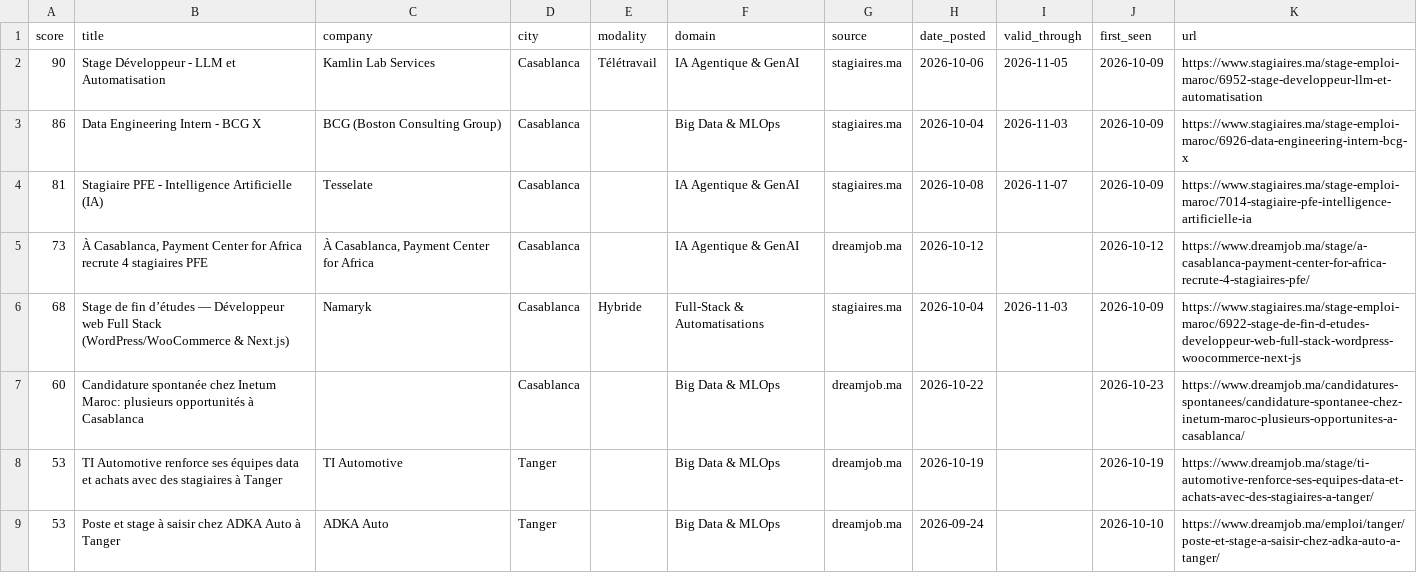
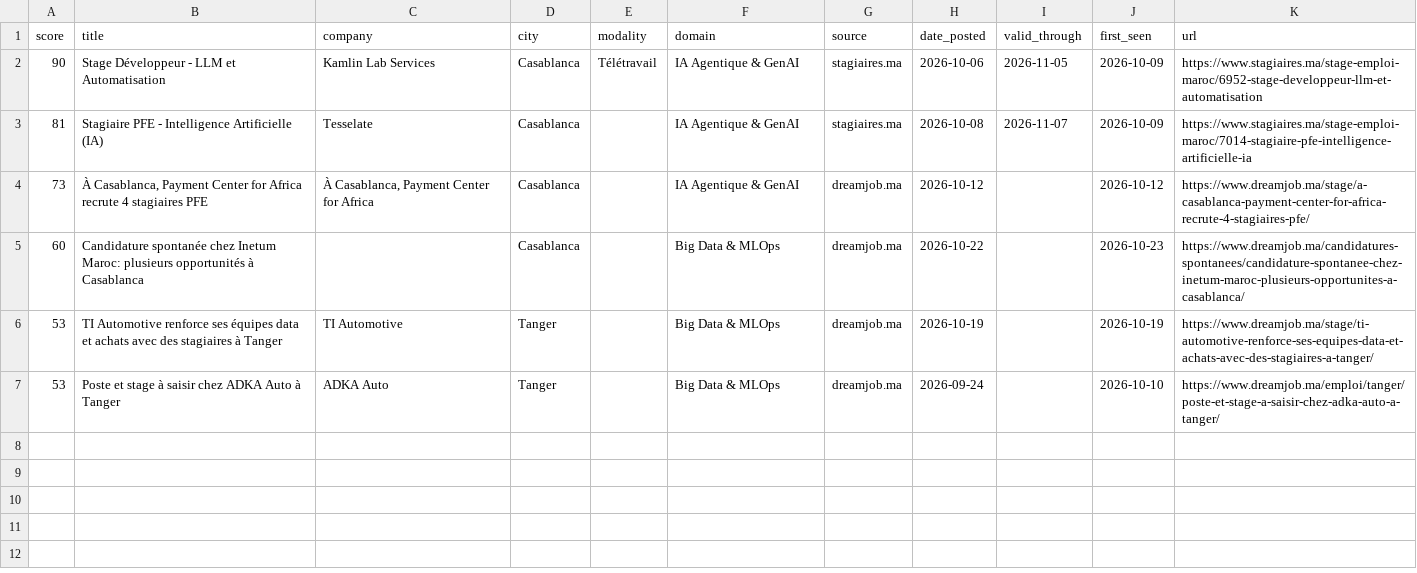
Before and after one commit to ZAKARIAE48CHELLE/stage-radar, a CSV file: app/public/data/offers.csv, drawn as a sheet; the diff names each change by its address in the sheet, - before the commit and + after, or states it on an @@ line.

```diff
--- a/app/public/data/offers.csv
+++ b/app/public/data/offers.csv
-row 3: 86 | Data Engineering Intern - BCG X | BCG (Boston Consulting Group) | Casablanca |  | Big Data & MLOps | stagiaires.ma | 2026-10-04 | 2026-11-03 | 2026-10-09 | https://www.stagiaires.ma/stage-emploi-maroc/6926-data-engineering-intern-bcg-x
-row 6: 68 | Stage de fin d’études — Développeur web Full Stack (WordPress/WooCommerce & Next.js) | Namaryk | Casablanca | Hybride | Full-Stack & Automatisations | stagiaires.ma | 2026-10-04 | 2026-11-03 | 2026-10-09 | https://www.stagiaires.ma/stage-emploi-maroc/6922-stage-de-fin-d-etudes-developpeur-web-full-stack-wordpress-woocommerce-next-js
```
Also changed, not shown: 1 other file.
